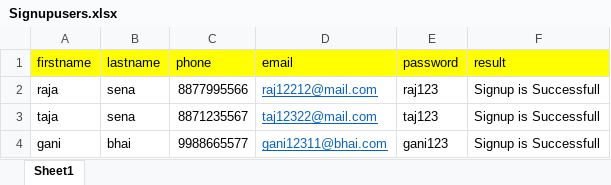
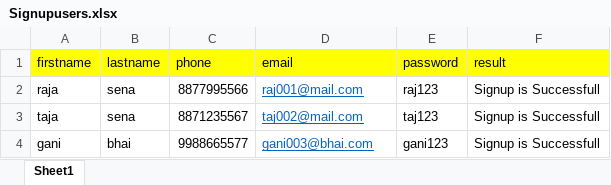
Before and after one commit to rigandongarkar/TravelUAT, an Excel workbook: Signupusers.xlsx, sheet Sheet1, drawn as a sheet; values as stored, in another font and other column widths than the file's, no borders; the diff names each change by its address in the sheet, - before the commit and + after, or states it on an @@ line.

Commit message:
excel data driven module push 2

```diff
--- a/Signupusers.xlsx (sheet Sheet1)
+++ b/Signupusers.xlsx (sheet Sheet1)
-D2 (email): raj12212@mail.com
+D2 (email): raj001@mail.com
-D3 (email): taj12322@mail.com
+D3 (email): taj002@mail.com
-D4 (email): gani12311@bhai.com
+D4 (email): gani003@bhai.com
```
Also changed, not shown: 2 other files.
